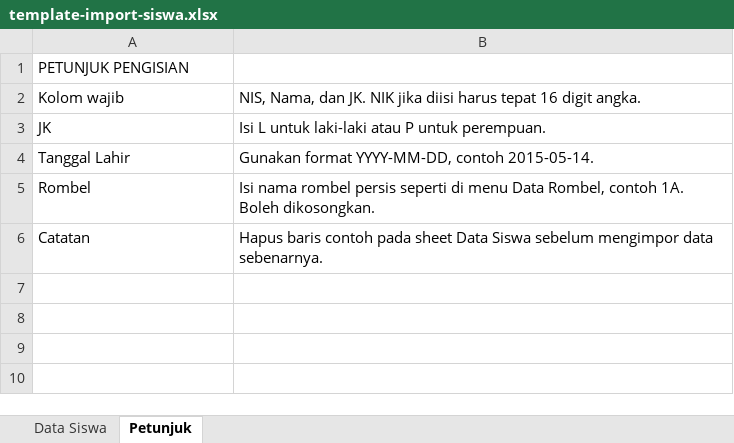
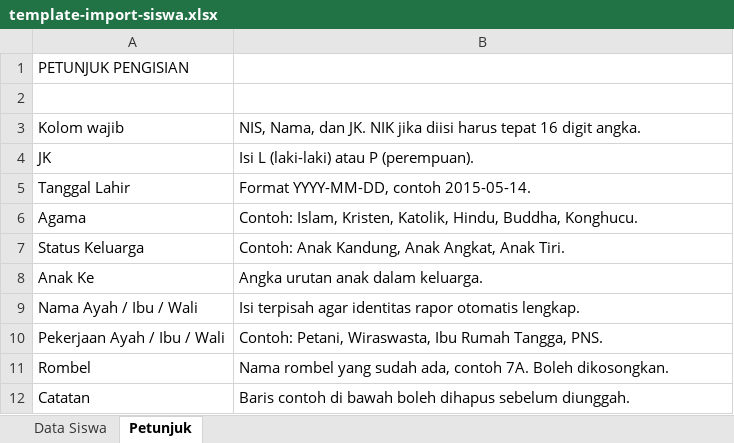
Before and after one commit to aljadugh-arch/jurnalku, an Excel workbook: public/templates/template-import-siswa.xlsx, sheet Petunjuk, drawn as a sheet; values as stored, in another font and other column widths than the file's, no borders; addresses are those after the commit; the diff names each change by its address in the sheet, - before the commit and + after, or states it on an @@ line.

Commit message:
Rapor: identitas siswa dari impor Excel + menu cetak per bagian
- Template impor siswa kini memuat 23 kolom identitas (agama, status
  keluarga, anak ke, asal sekolah, nama+pekerjaan ayah/ibu, alamat ortu,
  nama+pekerjaan wali) sehingga sekali impor identitas rapor terisi.
- Hapus field tinggi badan, berat badan, dan kondisi kesehatan dari form
  pelengkap rapor (UI + validasi server + test).
- Menu cetak dipecah: cover, identitas, nilai, lengkap lewat
  /api/rapor/export/pdf?bagian=...; bagian tak dikenal ditolak 400.
- Perbaiki migrasi UNIQUE per-tenant: tabel siswa/gtk/mapel dibangun ulang
  dari PRAGMA table_info, bukan daftar kolom hardcoded, sehingga kolom
  biodata tidak terhapus di DB baru (impor gagal "no column named agama").
  Recreate kini atomik (satu transaksi) dan DEFAULT ekspresi dikurung.
- Tambah e2e impor & cetak, test template impor, test runtime migrasi.

```diff
--- a/public/templates/template-import-siswa.xlsx (sheet Petunjuk)
+++ b/public/templates/template-import-siswa.xlsx (sheet Petunjuk)
+row 2: (empty)
-B4: Isi L untuk laki-laki atau P untuk perempuan.
+B4: Isi L (laki-laki) atau P (perempuan).
-B5: Gunakan format YYYY-MM-DD, contoh 2015-05-14.
+B5: Format YYYY-MM-DD, contoh 2015-05-14.
+row 6: Agama | Contoh: Islam, Kristen, Katolik, Hindu, Buddha, Konghucu.
+row 7: Status Keluarga | Contoh: Anak Kandung, Anak Angkat, Anak Tiri.
+row 8: Anak Ke | Angka urutan anak dalam keluarga.
+row 9: Nama Ayah / Ibu / Wali | Isi terpisah agar identitas rapor otomatis lengkap.
+row 10: Pekerjaan Ayah / Ibu / Wali | Contoh: Petani, Wiraswasta, Ibu Rumah Tangga, PNS.
-B11: Isi nama rombel persis seperti di menu Data Rombel, contoh 1A. Boleh dikosongkan.
+B11: Nama rombel yang sudah ada, contoh 7A. Boleh dikosongkan.
-B12: Hapus baris contoh pada sheet Data Siswa sebelum mengimpor data sebenarnya.
+B12: Baris contoh di bawah boleh dihapus sebelum diunggah.
```
Also changed, not shown: sheet Data Siswa, 13 other files.
